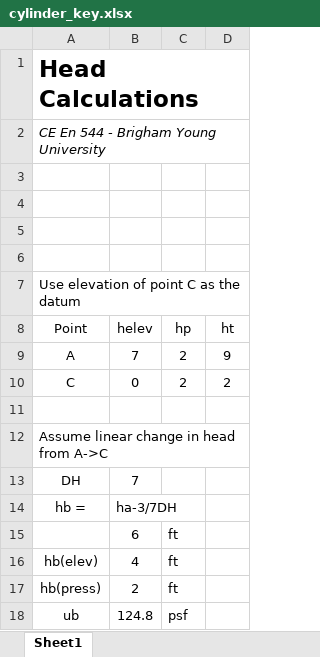
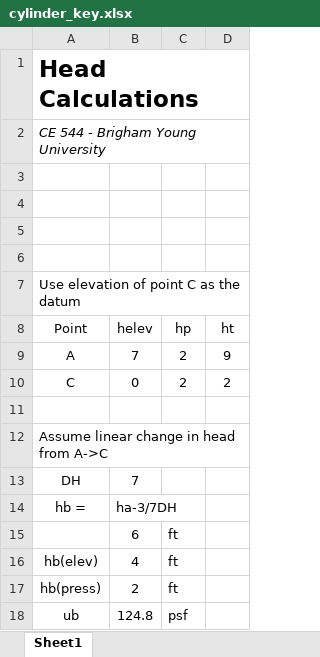
Before and after one commit to njones61/ce547, an Excel workbook: docs/unit1/02_head/Excel files/cylinder_key.xlsx, sheet Sheet1, drawn as a sheet; values as stored, in another font and other column widths than the file's, no borders; charts and pictures not drawn; the diff names each change by its address in the sheet, - before the commit and + after, or states it on an @@ line.

```diff
--- a/docs/unit1/02_head/Excel files/cylinder_key.xlsx (sheet Sheet1)
+++ b/docs/unit1/02_head/Excel files/cylinder_key.xlsx (sheet Sheet1)
-A2 (Point): CE En 544 - Brigham Young University
+A2 (Point): CE 544 - Brigham Young University
```
Also changed, not shown: charts or pictures, docs/unit1/02_head/Excel files/cylinder.xlsx, docs/unit1/02_head/Excel files/head calc (key).xlsx, 1 other file.
